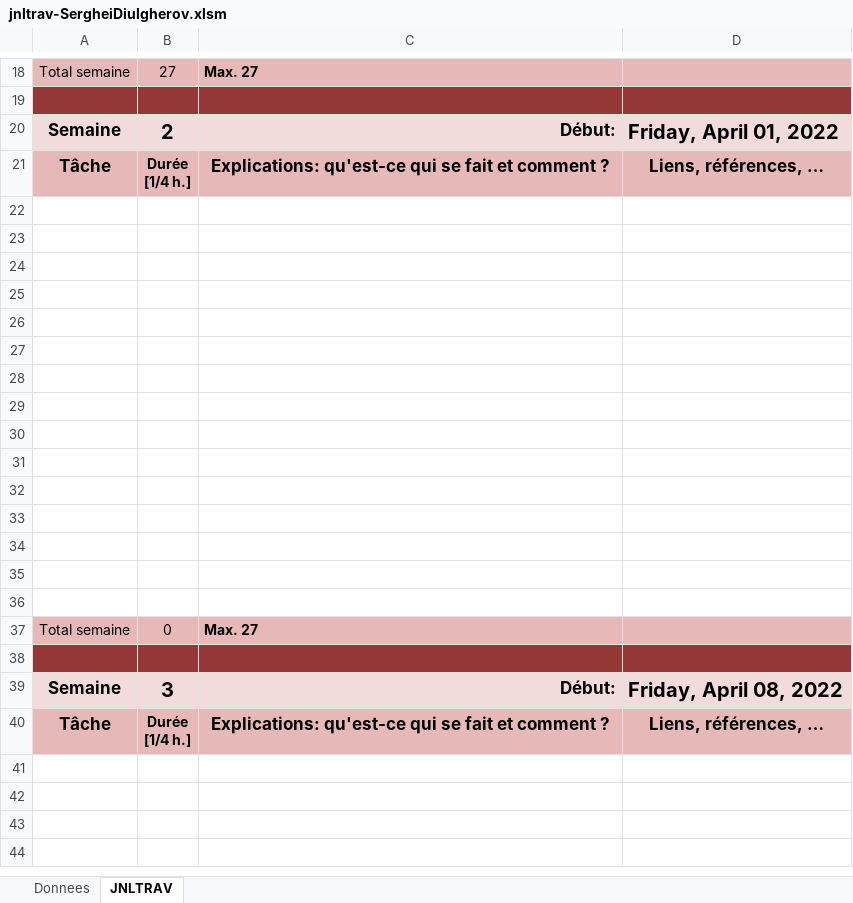
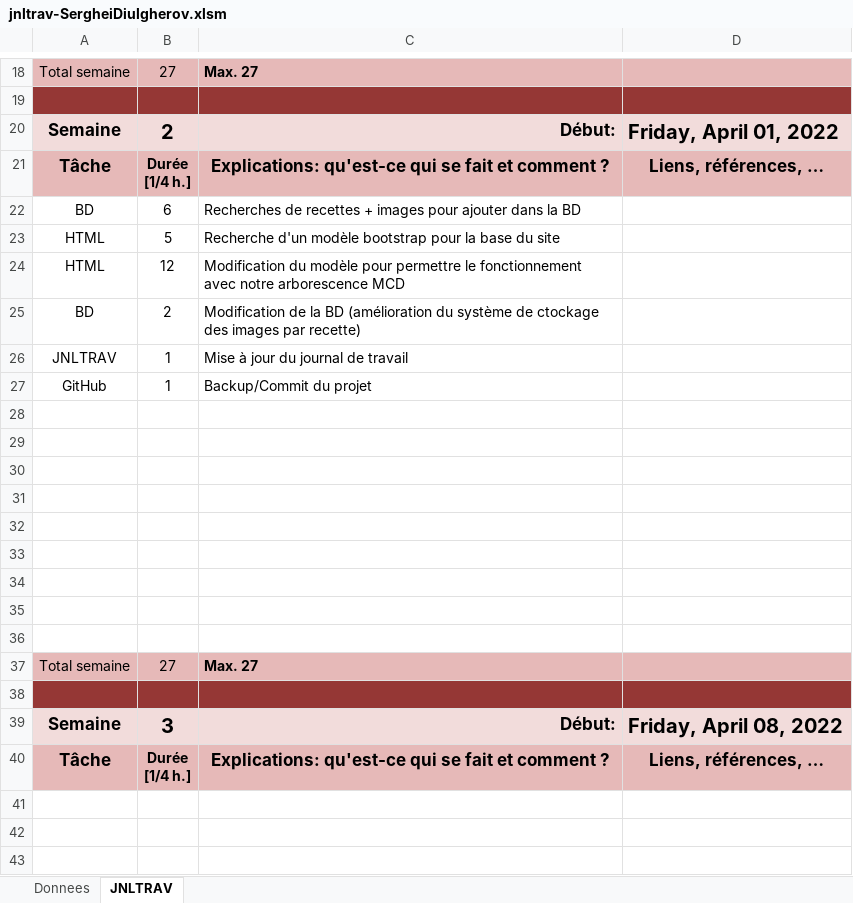
Before and after one commit to Bnopp/P_Web2_Recettes, an Excel workbook: documents/jnltrav-SergheiDiulgherov.xlsm, sheet JNLTRAV, drawn as a sheet; only a part is shown, gaps mark what is left out; the shorter side is filled out with more unchanged rows; values as stored, in another font and other column widths than the file's, no borders; charts and pictures not drawn; removed rows and columns are numbered as before the commit, all else as after; the diff names each change by its address in the sheet, - before the commit and + after, or states it on an @@ line.

```diff
--- a/documents/jnltrav-SergheiDiulgherov.xlsm (sheet JNLTRAV)
+++ b/documents/jnltrav-SergheiDiulgherov.xlsm (sheet JNLTRAV)
+row 22: BD | 6 | Recherches de recettes + images pour ajouter dans la BD
+row 23: HTML | 5 | Recherche d'un modèle bootstrap pour la base du site
+row 24: HTML | 12 | Modification du modèle pour permettre le fonctionnement avec notre arborescence MCD
+row 25: BD | 2 | Modification de la BD (amélioration du système de ctockage des images par recette)
+row 26: JNLTRAV | 1 | Mise à jour du journal de travail
+row 27: GitHub | 1 | Backup/Commit du projet
-row 31: (empty)
-row 32: (empty)
-row 33: (empty)
-row 34: (empty)
-row 35: (empty)
-row 36: (empty)
-B37: 0
+B37: 27
```
Also changed, not shown: sheet Donnees, charts or pictures, 42 other files.
